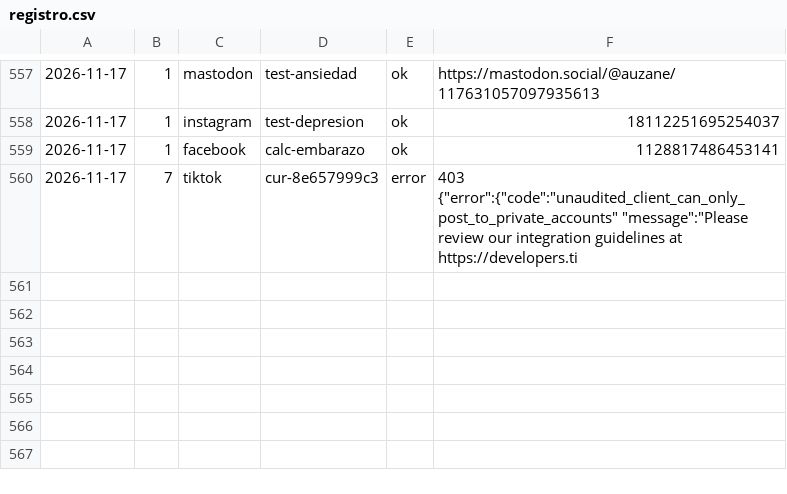
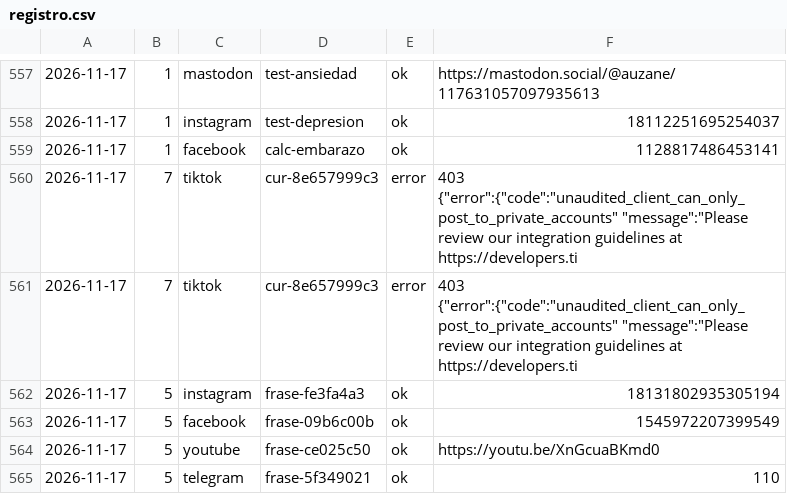
Before and after one commit to aurzane08-coder/aurzane-biblioteca-tareas, a CSV file: marketing/registro.csv, drawn as a sheet; only a part is shown, gaps mark what is left out; the diff names each change by its address in the sheet, - before the commit and + after, or states it on an @@ line.

Commit message:
marketing: pendientes 2026-11-17

```diff
--- a/marketing/registro.csv
+++ b/marketing/registro.csv
+row 561: 2026-11-17 | 7 | tiktok | cur-8e657999c3 | error | 403 {"error":{"code":"unaudited_client_can_only_post_to_private_accounts" "message":"Please review our integration guidelines at https://developers.ti
+row 562: 2026-11-17 | 5 | instagram | frase-fe3fa4a3 | ok | 18131802935305194
+row 563: 2026-11-17 | 5 | facebook | frase-09b6c00b | ok | 1545972207399549
+row 564: 2026-11-17 | 5 | youtube | frase-ce025c50 | ok | https://youtu.be/XnGcuaBKmd0
+row 565: 2026-11-17 | 5 | telegram | frase-5f349021 | ok | 110
```
Also changed, not shown: 1 other file.
